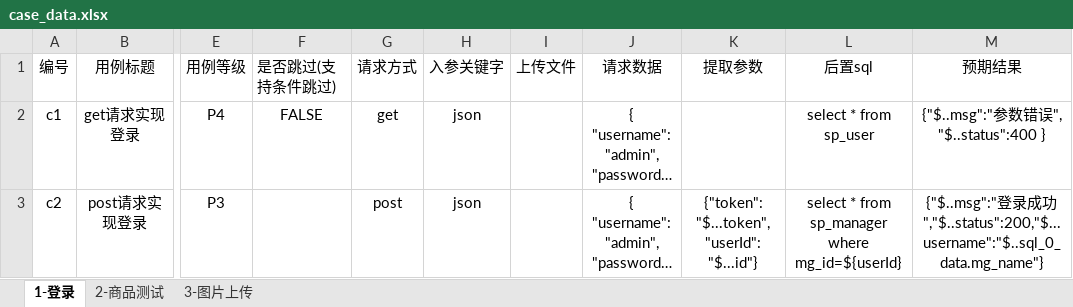
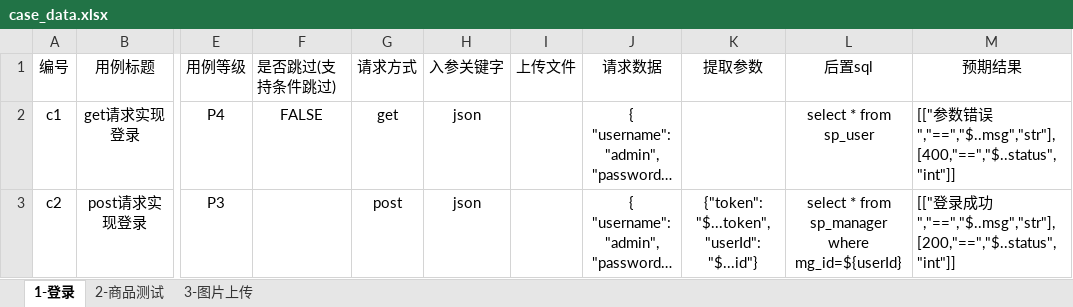
Before and after one commit to HPmojin/pytest_allure_request_20220811, an Excel workbook: data/case_excle/case_data.xlsx, sheet 1-登录, drawn as a sheet; only a part is shown, gaps mark what is left out; long unchanged cells end in …; values as stored, in another font and other column widths than the file's, no borders; conditional formats not drawn; the diff names each change by its address in the sheet, - before the commit and + after, or states it on an @@ line.

```diff
--- a/data/case_excle/case_data.xlsx (sheet 1-登录)
+++ b/data/case_excle/case_data.xlsx (sheet 1-登录)
-M2: {"$..msg":"参数错误", "$..status":400 }
+M2: [["参数错误","==","$..msg","str"],[400,"==","$..status","int"]]
-M2:M3 alignment: center
+M2:M3 alignment: left
-M3: {"$..msg":"登录成功","$..status":200,"$...username":"$..sql_0_data.mg_name"}
+M3: [["登录成功","==","$..msg","str"],[200,"==","$..status","int"]]
```
Also changed, not shown: sheet 2-商品测试, sheet 3-图片上传, data/case_data.xlsx, 21 other files.
